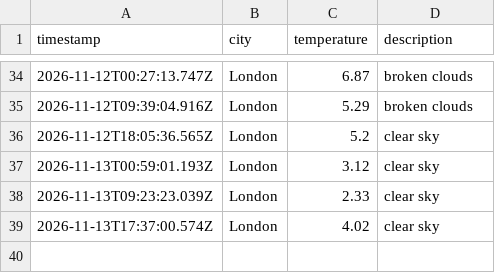
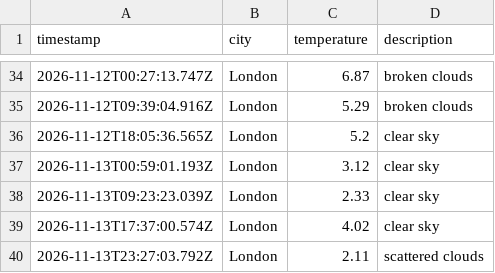
Before and after one commit to Katarina-K/Weather_DataOps, a CSV file: data/weather_log.csv, drawn as a sheet; only a part is shown, gaps mark what is left out.

```diff
--- a/data/weather_log.csv
+++ b/data/weather_log.csv
@@ -39 +39,2 @@ timestamp,city,temperature,description
 2026-11-13T17:37:00.574Z,London,4.02,clear sky
+2026-11-13T23:27:03.792Z,London,2.11,scattered clouds
```
Also changed, not shown: 1 other file.
